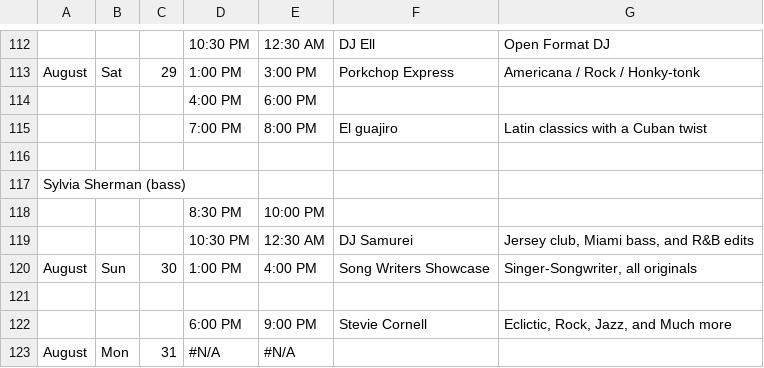
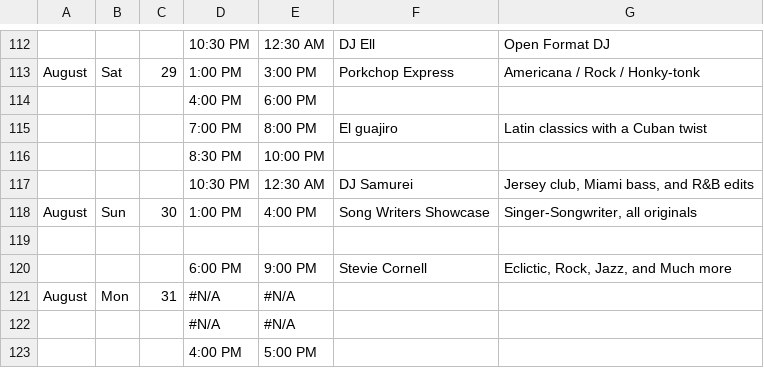
Before and after one commit to aspyrx/oah-content, a TSV file: events.tsv, drawn as a sheet; only a part is shown, gaps mark what is left out; the shorter side is filled out with more unchanged rows; the diff names each change by its address in the sheet, - before the commit and + after, or states it on an @@ line.

Commit message:
Update events.tsv

```diff
--- a/events.tsv
+++ b/events.tsv
-row 116: (empty)
-row 117: Sylvia Sherman (bass)
```
